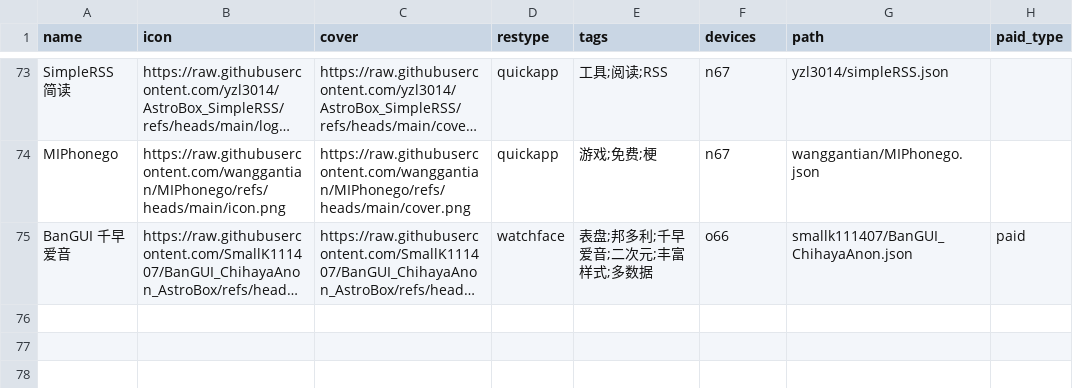
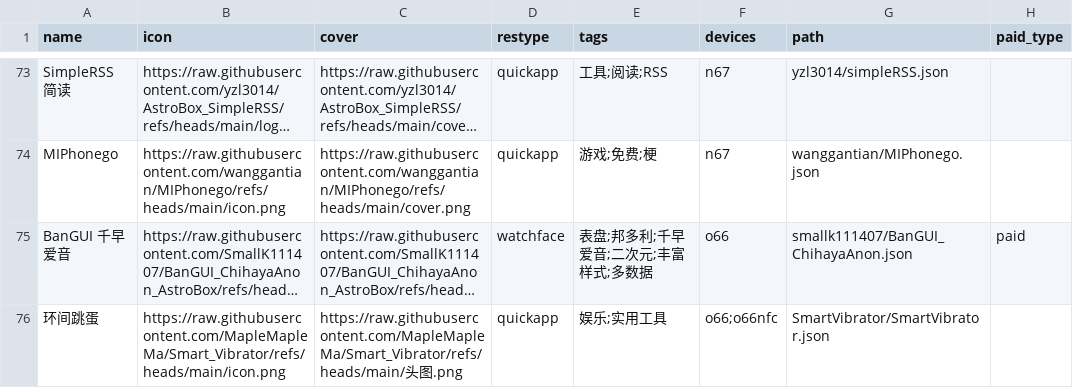
Before and after one commit to Ziyimiao5054/AstroBox-Repo, a CSV file: index.csv, drawn as a sheet; only a part is shown, gaps mark what is left out; long unchanged cells end in …; the diff names each change by its address in the sheet, - before the commit and + after, or states it on an @@ line.

Commit message:
Update index.csv

```diff
--- a/index.csv
+++ b/index.csv
+row 76: 环间跳蛋 | https://raw.githubusercontent.com/MapleMapleMa/Smart_Vibrator/refs/heads/main/icon.png | https://raw.githubusercontent.com/MapleMapleMa/Smart_Vibrator/refs/heads/main/头图.png | quickapp | 娱乐;实用工具 | o66;o66nfc | SmartVibrator/SmartVibrator.json
```
